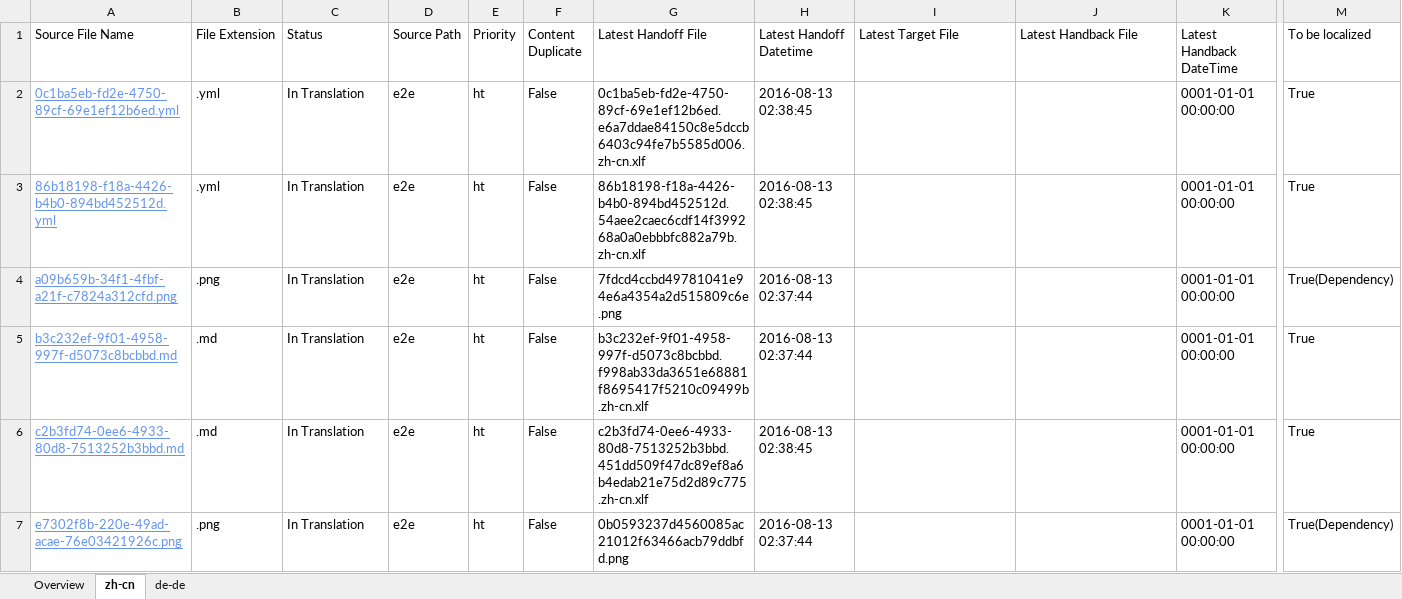
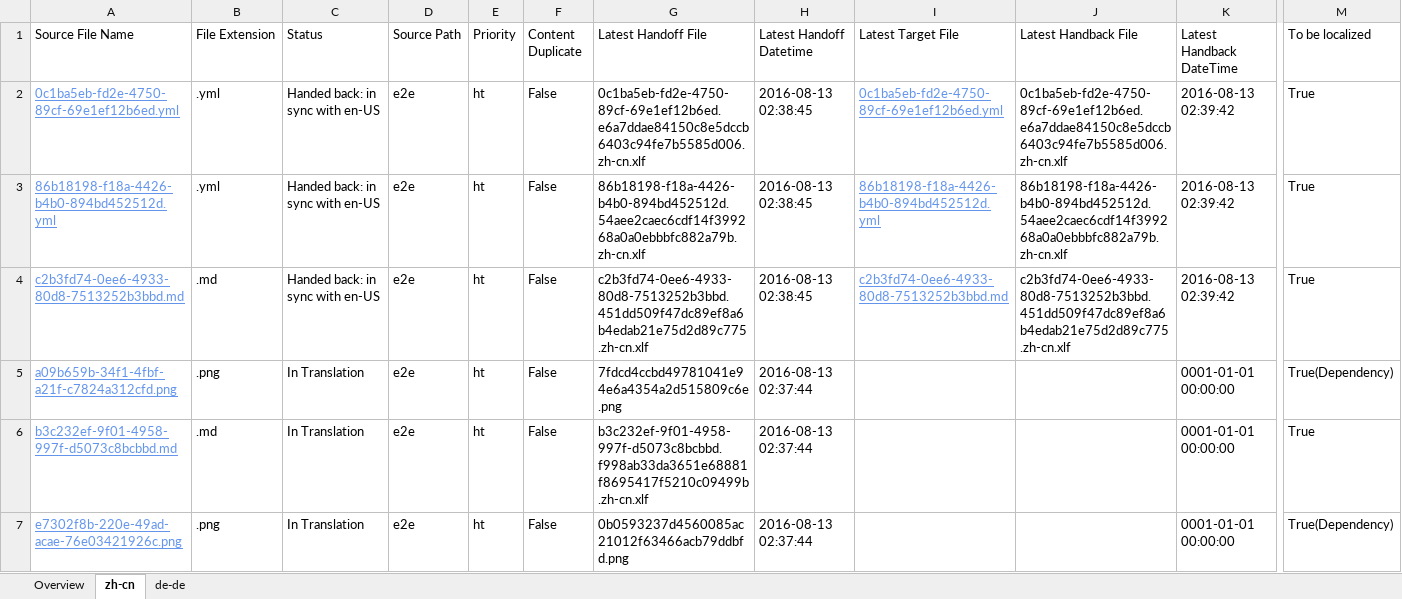
Before and after one commit to OpenLocalizationTestOrg/olhandback-e2e, an Excel workbook: ol-handback/OpenLocalizationTestOrg/oltest/ci/localization-status.xlsx, sheet zh-cn, drawn as a sheet; only a part is shown, gaps mark what is left out; values as stored, in another font and other column widths than the file's, no borders; table styles not drawn; removed rows and columns are numbered as before the commit, all else as after; rows hold the shown columns only; the diff names each change by its address in the sheet, - before the commit and + after, or states it on an @@ line.

Commit message:
Generate Report for Handback

```diff
--- a/ol-handback/OpenLocalizationTestOrg/oltest/ci/localization-status.xlsx (sheet zh-cn)
+++ b/ol-handback/OpenLocalizationTestOrg/oltest/ci/localization-status.xlsx (sheet zh-cn)
-C2:C3 (Status): In Translation
+C2:C3 (Status): Handed back: in sync with en-US
-I2 (Latest Target File): (empty)
+I2 (Latest Target File): 0c1ba5eb-fd2e-4750-89cf-69e1ef12b6ed.yml
-J2 (Latest Handback File): (empty)
+J2 (Latest Handback File): 0c1ba5eb-fd2e-4750-89cf-69e1ef12b6ed.e6a7ddae84150c8e5dccb6403c94fe7b5585d006.zh-cn.xlf
-K2:K3 (Latest Handback DateTime): 0001-01-01 00:00:00
+K2:K3 (Latest Handback DateTime): 2016-08-13 02:39:42
-I3 (Latest Target File): (empty)
+I3 (Latest Target File): 86b18198-f18a-4426-b4b0-894bd452512d.yml
-J3 (Latest Handback File): (empty)
+J3 (Latest Handback File): 86b18198-f18a-4426-b4b0-894bd452512d.54aee2caec6cdf14f399268a0a0ebbbfc882a79b.zh-cn.xlf
+row 4: c2b3fd74-0ee6-4933-80d8-7513252b3bbd.md | .md | Handed back: in sync with en-US | e2e | ht | False | c2b3fd74-0ee6-4933-80d8-7513252b3bbd.451dd509f47dc89ef8a6b4edab21e75d2d89c775.zh-cn.xlf | 2016-08-13 02:38:45 | c2b3fd74-0ee6-4933-80d8-7513252b3bbd.md | c2b3fd74-0ee6-4933-80d8-7513252b3bbd.451dd509f47dc89ef8a6b4edab21e75d2d89c775.zh-cn.xlf | 2016-08-13 02:39:42 | True
-row 6: c2b3fd74-0ee6-4933-80d8-7513252b3bbd.md | .md | In Translation | e2e | ht | False | c2b3fd74-0ee6-4933-80d8-7513252b3bbd.451dd509f47dc89ef8a6b4edab21e75d2d89c775.zh-cn.xlf | 2016-08-13 02:38:45 |  |  | 0001-01-01 00:00:00 | True
```
Also changed, not shown: sheet de-de, sheet Overview, 1 other file.
